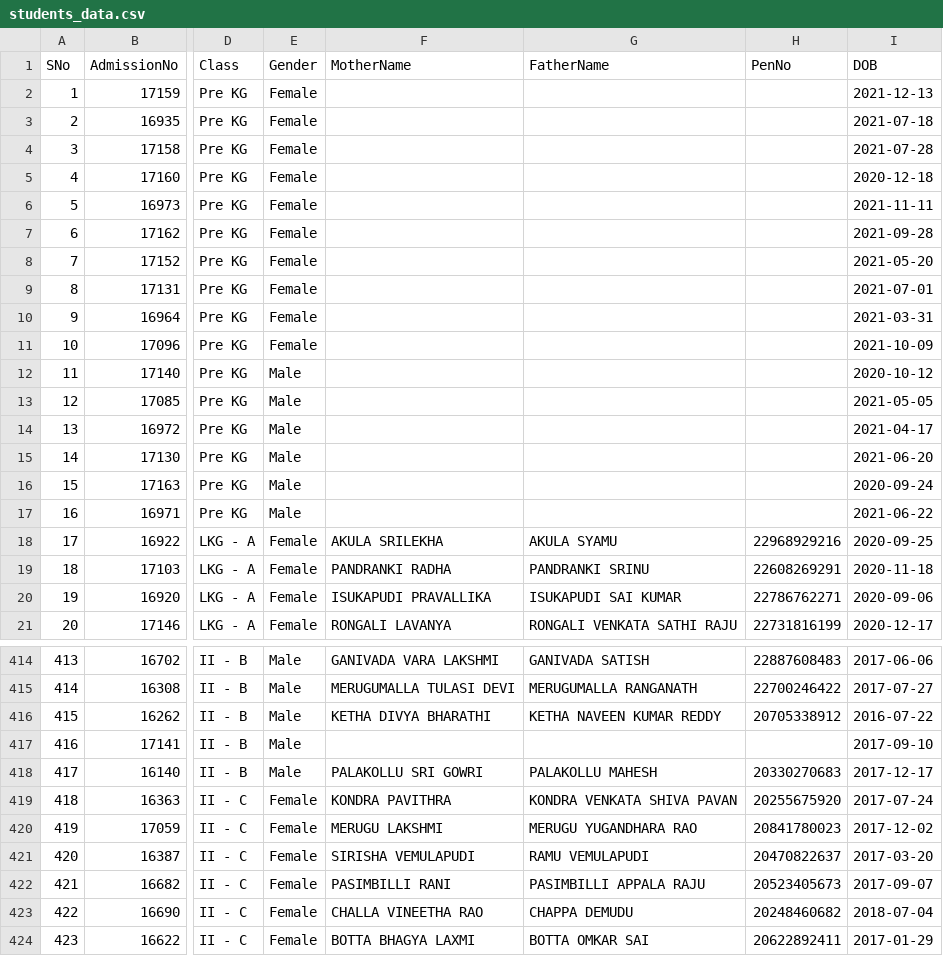
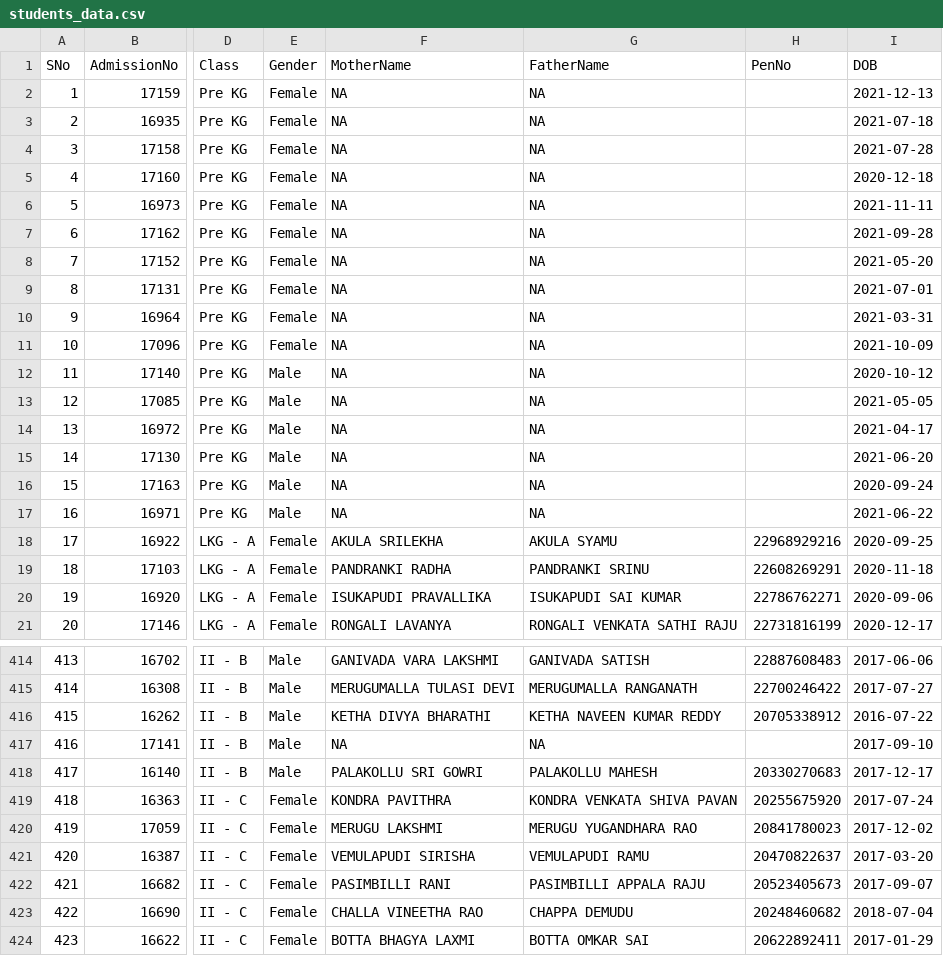
Before and after one commit to harikiranadangi/student-management-system, a CSV file: data/students_data.csv, drawn as a sheet; only a part is shown, gaps mark what is left out; the diff covers the shown part only; the diff names each change by its address in the sheet, - before the commit and + after, or states it on an @@ line.

Commit message:
Update students_data.csv

```diff
--- a/data/students_data.csv
+++ b/data/students_data.csv
-F2:F17 (MotherName): (empty)
+F2:F17 (MotherName): NA
-G2:G17 (FatherName): (empty)
+G2:G17 (FatherName): NA
-F417 (MotherName): (empty)
+F417 (MotherName): NA
-G417 (FatherName): (empty)
+G417 (FatherName): NA
-F421 (MotherName): SIRISHA VEMULAPUDI
+F421 (MotherName): VEMULAPUDI SIRISHA
-G421 (FatherName): RAMU VEMULAPUDI
+G421 (FatherName): VEMULAPUDI RAMU
```
Also changed, not shown: 64 edited cells elsewhere in this file.
